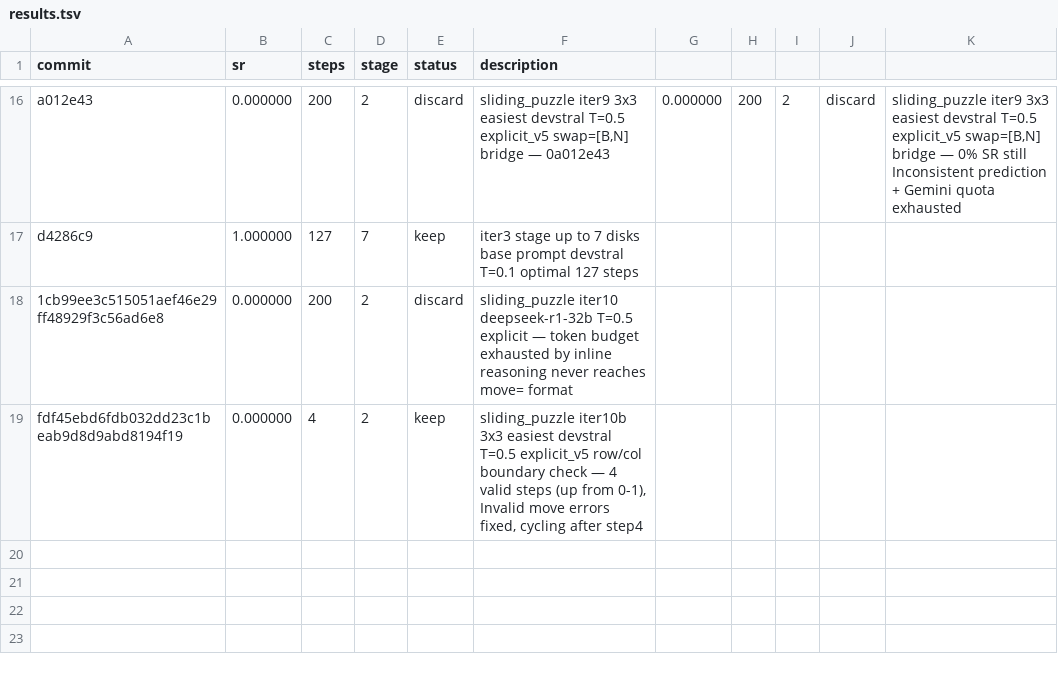
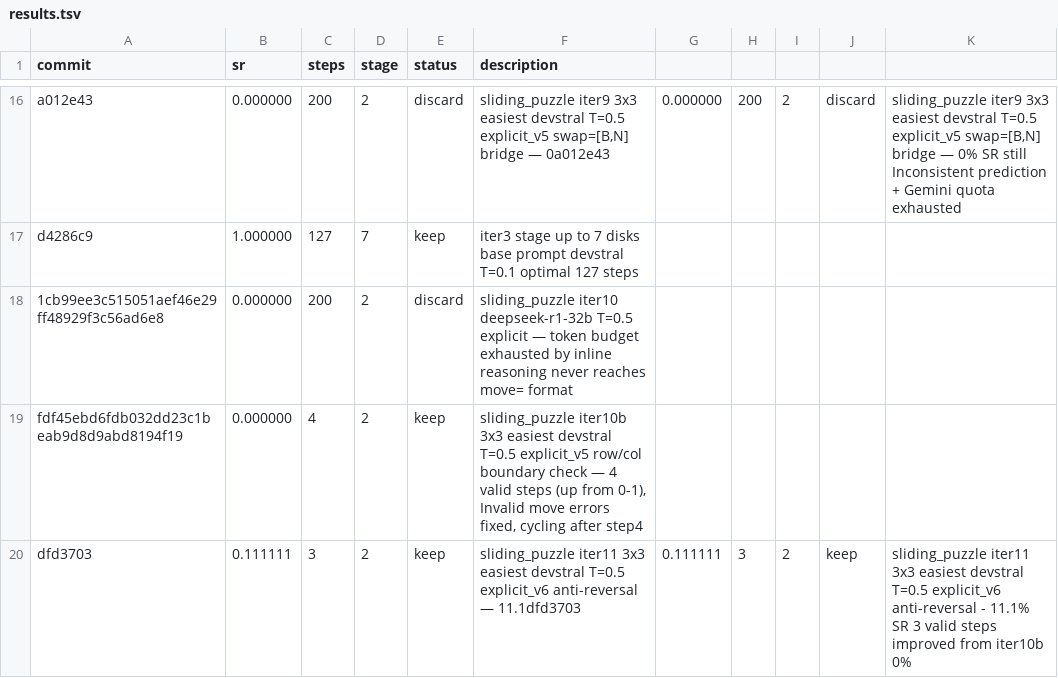
Before and after one commit to LSailer/Lecuture-AGI-Project, a TSV file: results.tsv, drawn as a sheet; only a part is shown, gaps mark what is left out.

Commit message:
results: sliding_puzzle iter11 11.1% SR 3 valid steps — keep explicit_v6 anti-reversal improved from 0% SR

```diff
--- a/results.tsv
+++ b/results.tsv
@@ -19 +19,2 @@ d4286c9	1.000000	127	7	keep	iter3 stage up to 7 disks base prompt devstral T=0.1
 fdf45ebd6fdb032dd23c1beab9d8d9abd8194f19	0.000000	4	2	keep	sliding_puzzle iter10b 3x3 easiest devstral T=0.5 explicit_v5 row/col boundary check — 4 valid steps (up from 0-1), Invalid move errors fixed, cycling after step4
+dfd3703	0.111111	3	2	keep	sliding_puzzle iter11 3x3 easiest devstral T=0.5 explicit_v6 anti-reversal — 11.1dfd3703	0.111111	3	2	keep	sliding_puzzle iter11 3x3 easiest devstral T=0.5 explicit_v6 anti-reversal - 11.1% SR 3 valid steps improved from iter10b 0%
```
Also changed, not shown: 1 other file.
